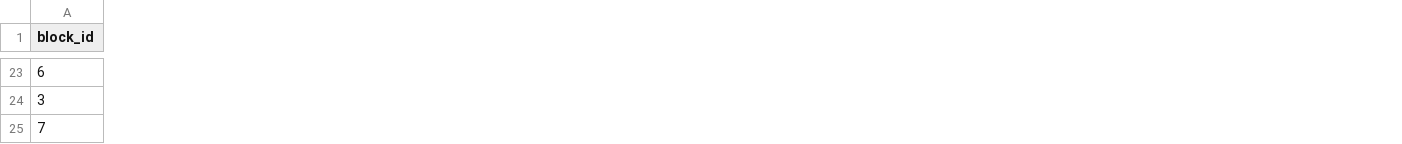
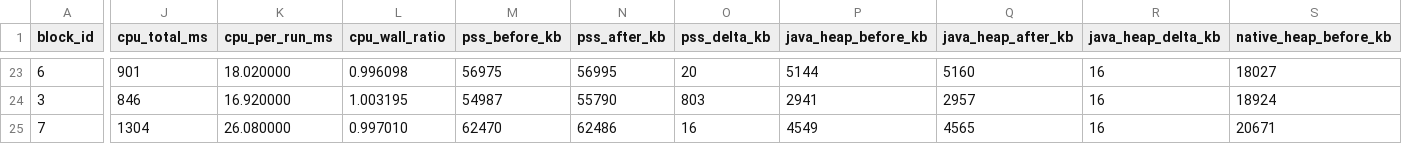
Before and after one commit to Adunius/edge-ai-deployment-studio, a CSV file: real_device_validation/reports/real_device_validation_lg_g8x.csv, drawn as a sheet; only a part is shown, gaps mark what is left out; the diff covers the shown part only; the diff names each change by its address in the sheet, - before the commit and + after, or states it on an @@ line.

```diff
--- a/real_device_validation/reports/real_device_validation_lg_g8x.csv
+++ b/real_device_validation/reports/real_device_validation_lg_g8x.csv
+column J (cpu_total_ms), rows 23-25: 901 | 846 | 1304
+column K (cpu_per_run_ms), rows 23-25: 18.020000 | 16.920000 | 26.080000
+column L (cpu_wall_ratio), rows 23-25: 0.996098 | 1.003195 | 0.997010
+column M (pss_before_kb), rows 23-25: 56975 | 54987 | 62470
+column N (pss_after_kb), rows 23-25: 56995 | 55790 | 62486
+column O (pss_delta_kb), rows 23-25: 20 | 803 | 16
+column P (java_heap_before_kb), rows 23-25: 5144 | 2941 | 4549
+column Q (java_heap_after_kb), rows 23-25: 5160 | 2957 | 4565
+column R (java_heap_delta_kb), rows 23-25: all 16
+column S (native_heap_before_kb), rows 23-25: 18027 | 18924 | 20671
```
Also changed, not shown: 2 added columns and 96 edited cells elsewhere in this file, real_device_validation/reports/real_device_validation_lg_g8x_analyzed.csv, 8 other files.
